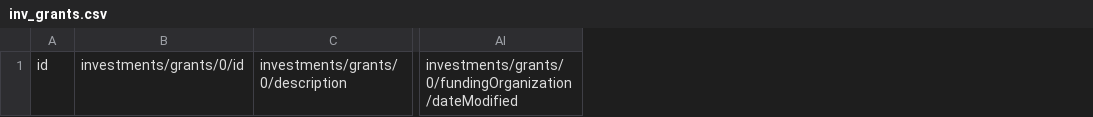
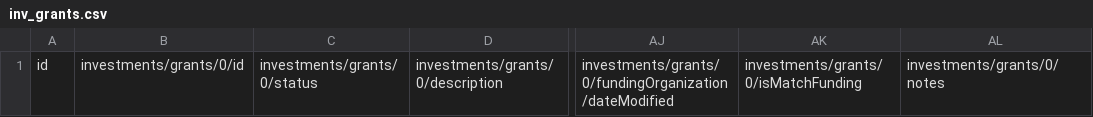
Before and after one commit to SocialEconomyDataLab/spec, a CSV file: templates/csv/inv_grants.csv, drawn as a sheet; only a part is shown, gaps mark what is left out; the diff names each change by its address in the sheet, - before the commit and + after, or states it on an @@ line.

```diff
--- a/templates/csv/inv_grants.csv
+++ b/templates/csv/inv_grants.csv
+column C, row 1: investments/grants/0/status
+column AK, row 1: investments/grants/0/isMatchFunding
+column AL, row 1: investments/grants/0/notes
```
Also changed, not shown: templates/csv/inv_credit.csv, templates/csv/inv_equity.csv, 5 other files.
